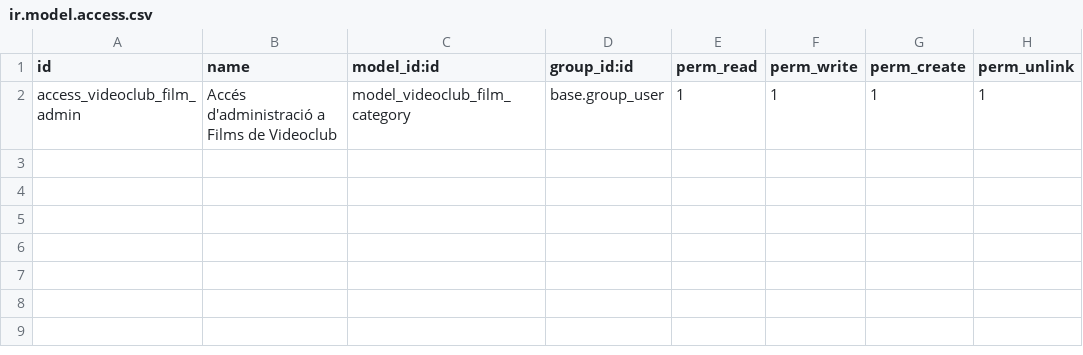
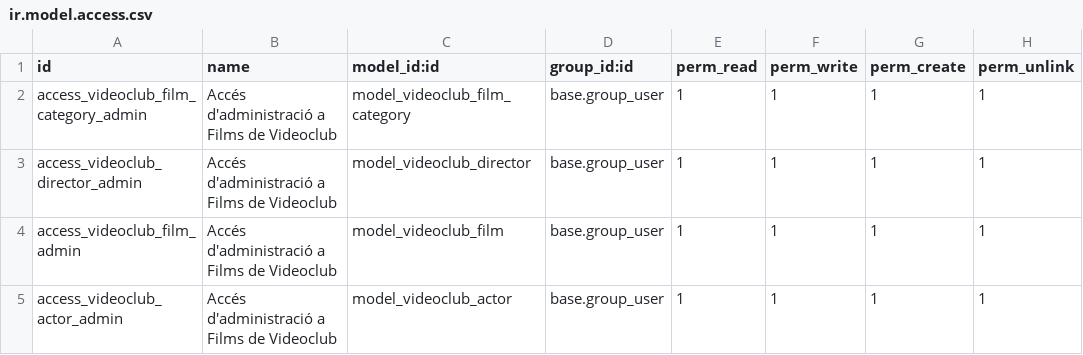
Before and after one commit to nayrariosaguilar/videoclub, a CSV file: security/ir.model.access.csv, drawn as a sheet.

```diff
--- a/security/ir.model.access.csv
+++ b/security/ir.model.access.csv
@@ -1,2 +1,5 @@
 id,name,model_id:id,group_id:id,perm_read,perm_write,perm_create,perm_unlink
-access_videoclub_film_admin,Accés d'administració a Films de Videoclub,model_videoclub_film_category,base.group_user,1,1,1,1
+access_videoclub_film_category_admin,Accés d'administració a Films de Videoclub,model_videoclub_film_category,base.group_user,1,1,1,1
+access_videoclub_director_admin,Accés d'administració a Films de Videoclub,model_videoclub_director,base.group_user,1,1,1,1
+access_videoclub_film_admin,Accés d'administració a Films de Videoclub,model_videoclub_film,base.group_user,1,1,1,1
+access_videoclub_actor_admin,Accés d'administració a Films de Videoclub,model_videoclub_actor,base.group_user,1,1,1,1
```
Also changed, not shown: 1 other file.
